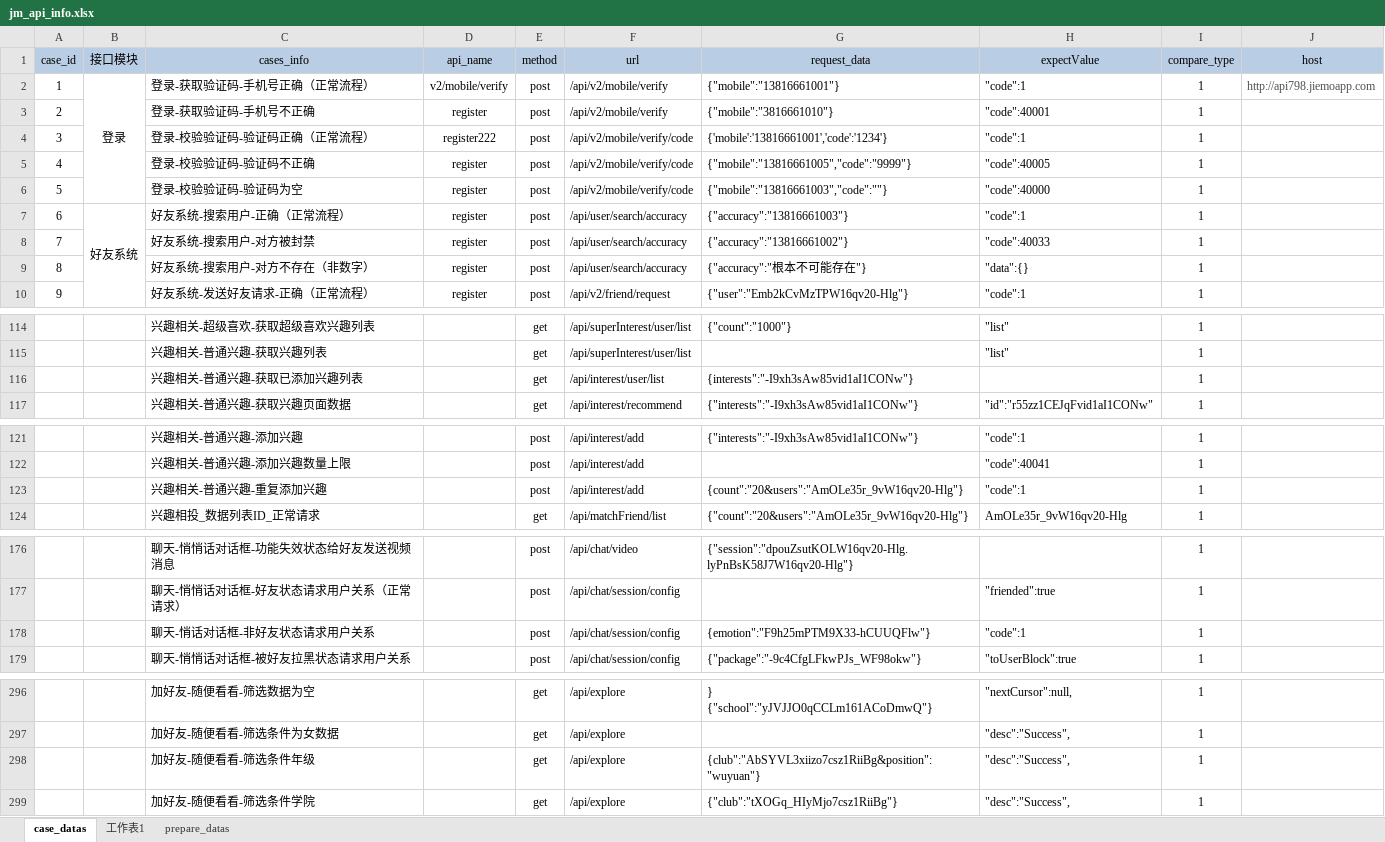
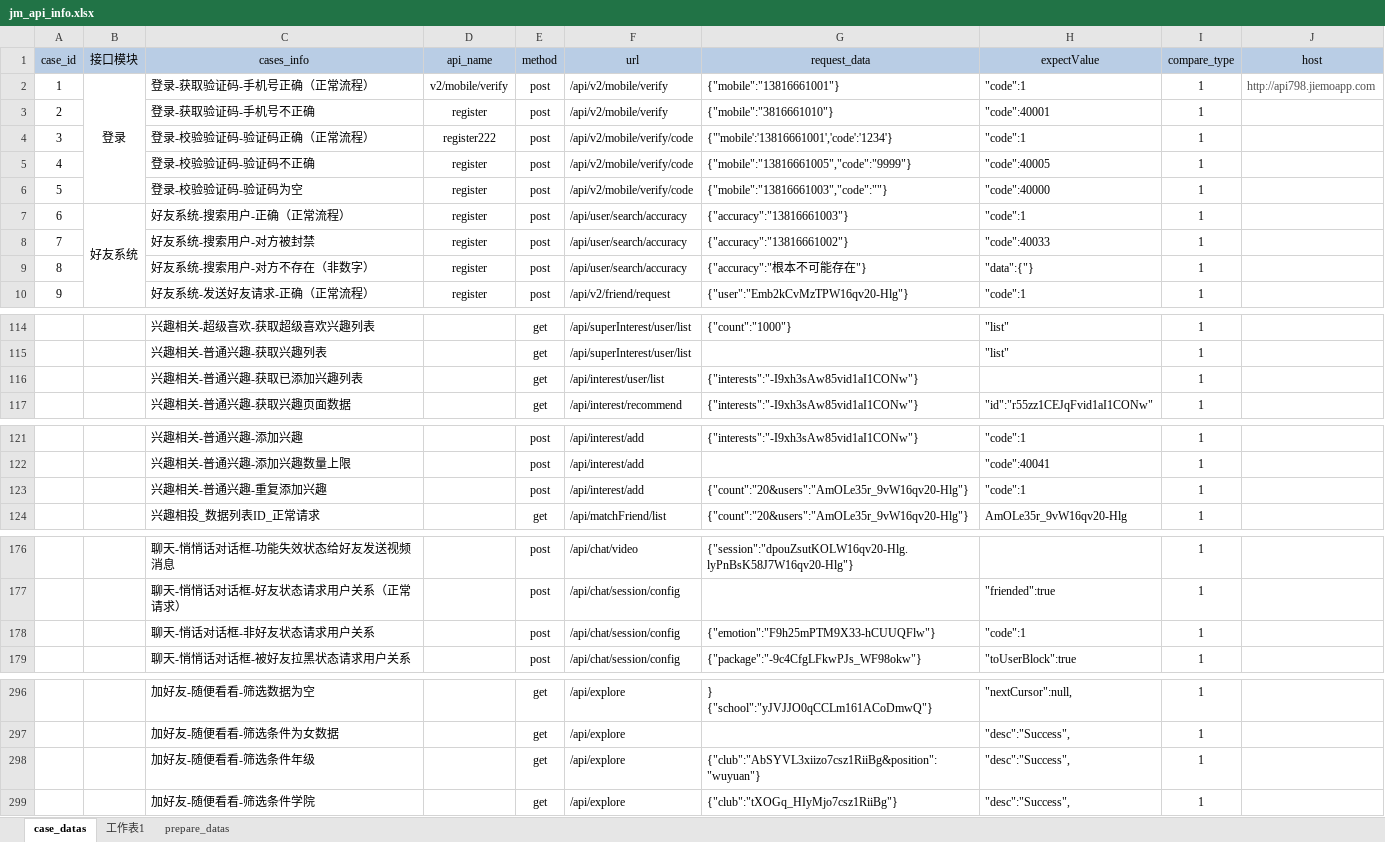
Before and after one commit to zhouweisong/jm_api_py_test, an Excel workbook: TestDatas/jm_api_info.xlsx, sheet case_datas, drawn as a sheet; only a part is shown, gaps mark what is left out; values as stored, in another font and other column widths than the file's, no borders; the diff covers the shown part only; the diff names each change by its address in the sheet, - before the commit and + after, or states it on an @@ line.

```diff
--- a/TestDatas/jm_api_info.xlsx (sheet case_datas)
+++ b/TestDatas/jm_api_info.xlsx (sheet case_datas)
-G4 (request_data): {'mobile':'13816661001','code':'1234'}
+G4 (request_data): {"'mobile':'13816661001','code':'1234'}
-H9 (expectValue): "data":{}
+H9 (expectValue): "data":{"}
-G116 (request_data): {interests":"-I9xh3sAw85vid1aI1CONw"}
+G116 (request_data): {"interests":"-I9xh3sAw85vid1aI1CONw"}
-G123 (request_data): {count":"20&users":"AmOLe35r_9vW16qv20-Hlg"}
+G123 (request_data): {"count":"20&users":"AmOLe35r_9vW16qv20-Hlg"}
-G178 (request_data): {emotion":"F9h25mPTM9X33-hCUUQFlw"}
+G178 (request_data): {"emotion":"F9h25mPTM9X33-hCUUQFlw"}
-G298 (request_data): {club":"AbSYVL3xiizo7csz1RiiBg&position":"wuyuan"}
+G298 (request_data): {"club":"AbSYVL3xiizo7csz1RiiBg&position":"wuyuan"}
```
Also changed, not shown: 17 edited cells elsewhere in this sheet.
